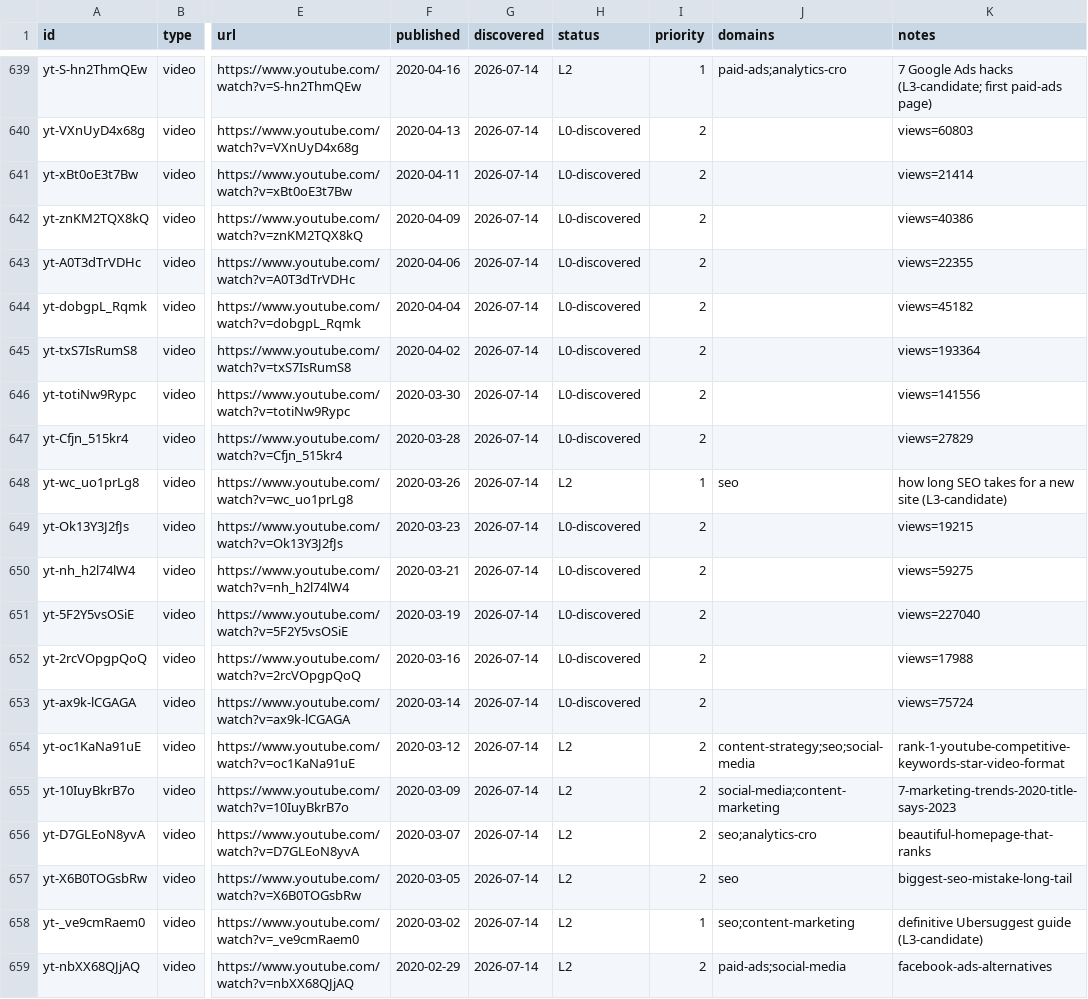
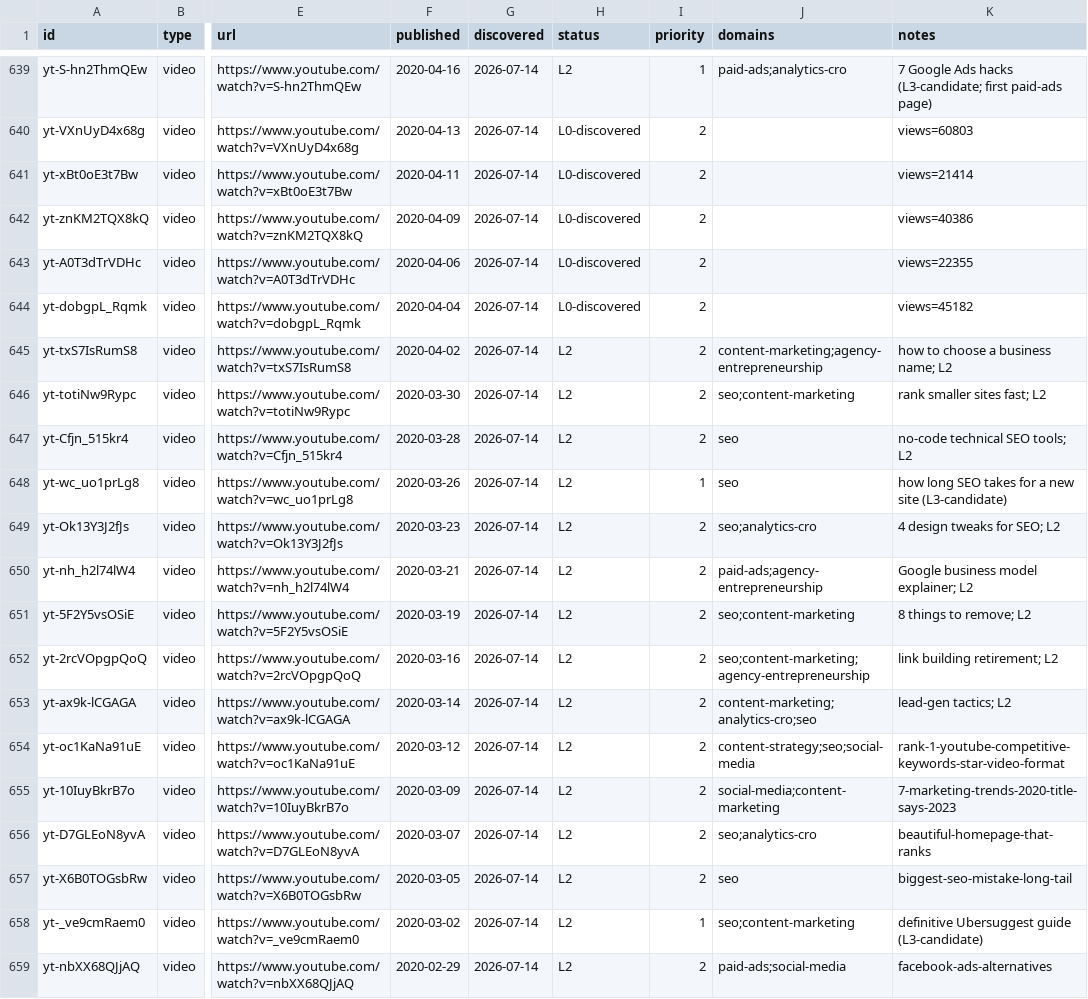
Before and after one commit to claes-work/neil-patel-clone, a CSV file: pipeline/ledger.csv, drawn as a sheet; only a part is shown, gaps mark what is left out; the diff names each change by its address in the sheet, - before the commit and + after, or states it on an @@ line.

Commit message:
ingest: yt batch (@neilpatel, 8) — P2 long-form, 2020-03-14->04-02 solo tactical era, cont. 56

```diff
--- a/pipeline/ledger.csv
+++ b/pipeline/ledger.csv
-H645:H647 (status): L0-discovered
+H645:H647 (status): L2
-J645 (domains): (empty)
+J645 (domains): content-marketing;agency-entrepreneurship
-K645 (notes): views=193364
+K645 (notes): how to choose a business name; L2
-J646 (domains): (empty)
+J646 (domains): seo;content-marketing
-K646 (notes): views=141556
+K646 (notes): rank smaller sites fast; L2
-J647 (domains): (empty)
+J647 (domains): seo
-K647 (notes): views=27829
+K647 (notes): no-code technical SEO tools; L2
-H649:H653 (status): L0-discovered
+H649:H653 (status): L2
-J649 (domains): (empty)
+J649 (domains): seo;analytics-cro
-K649 (notes): views=19215
+K649 (notes): 4 design tweaks for SEO; L2
-J650 (domains): (empty)
+J650 (domains): paid-ads;agency-entrepreneurship
-K650 (notes): views=59275
+K650 (notes): Google business model explainer; L2
-J651 (domains): (empty)
+J651 (domains): seo;content-marketing
-K651 (notes): views=227040
+K651 (notes): 8 things to remove; L2
-J652 (domains): (empty)
+J652 (domains): seo;content-marketing;agency-entrepreneurship
-K652 (notes): views=17988
+K652 (notes): link building retirement; L2
-J653 (domains): (empty)
+J653 (domains): content-marketing;analytics-cro;seo
-K653 (notes): views=75724
+K653 (notes): lead-gen tactics; L2
```
Also changed, not shown: 11 other files.
